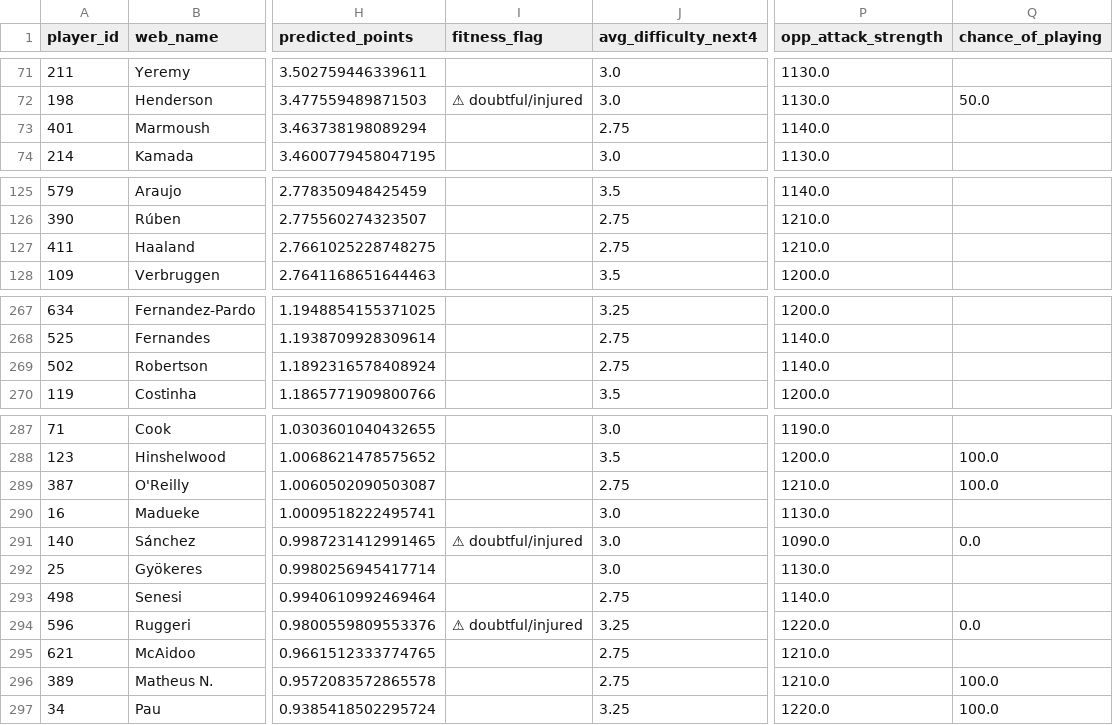
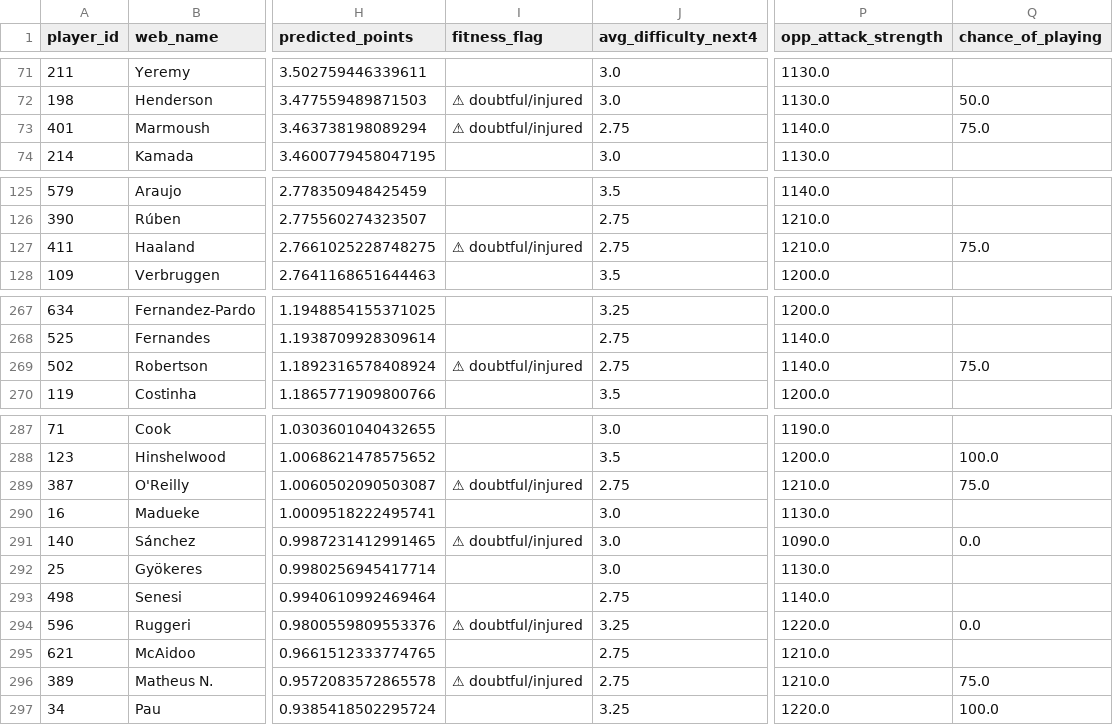
Before and after one commit to Visino2/fpl-predictor, a CSV file: backend/data/predictions_gw8.csv, drawn as a sheet; only a part is shown, gaps mark what is left out; the diff covers the shown part only; the diff names each change by its address in the sheet, - before the commit and + after, or states it on an @@ line.

```diff
--- a/backend/data/predictions_gw8.csv
+++ b/backend/data/predictions_gw8.csv
-I73 (fitness_flag): (empty)
+I73 (fitness_flag): ⚠ doubtful/injured
-Q73 (chance_of_playing): (empty)
+Q73 (chance_of_playing): 75.0
-I127 (fitness_flag): (empty)
+I127 (fitness_flag): ⚠ doubtful/injured
-Q127 (chance_of_playing): (empty)
+Q127 (chance_of_playing): 75.0
-I269 (fitness_flag): (empty)
+I269 (fitness_flag): ⚠ doubtful/injured
-Q269 (chance_of_playing): (empty)
+Q269 (chance_of_playing): 75.0
-I289 (fitness_flag): (empty)
+I289 (fitness_flag): ⚠ doubtful/injured
-Q289 (chance_of_playing): 100.0
+Q289 (chance_of_playing): 75.0
-I296 (fitness_flag): (empty)
+I296 (fitness_flag): ⚠ doubtful/injured
-Q296 (chance_of_playing): 100.0
+Q296 (chance_of_playing): 75.0
```
Also changed, not shown: 24 edited cells elsewhere in this file, 2 other files.
